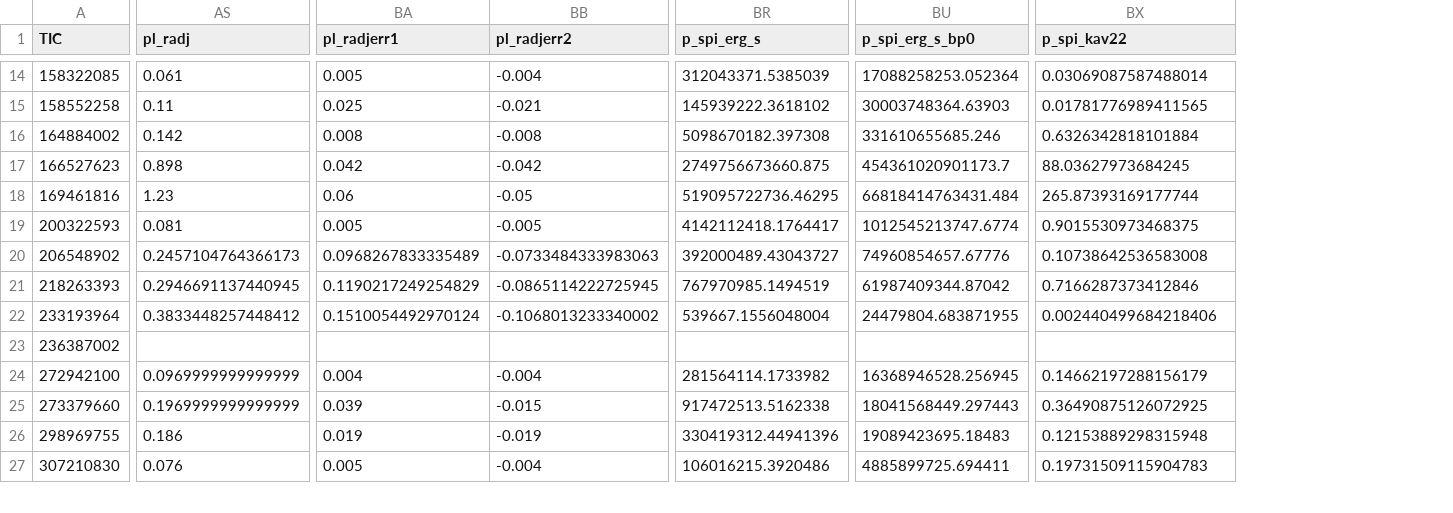
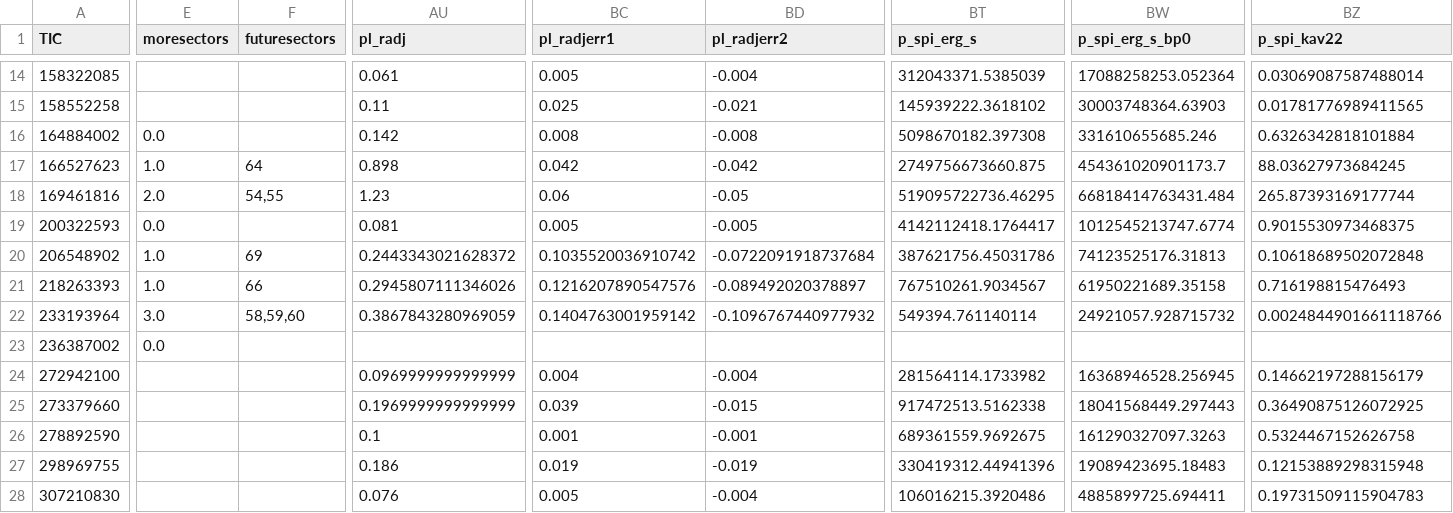
Before and after one commit to ekaterinailin/flaring-spi, a CSV file: results/results.csv, drawn as a sheet; only a part is shown, gaps mark what is left out; addresses are those after the commit; rows hold the shown columns only; the diff covers the shown part only; the diff names each change by its address in the sheet, - before the commit and + after, or states it on an @@ line.

```diff
--- a/results/results.csv
+++ b/results/results.csv
+column E (moresectors), rows 16-23: 0.0 | 1.0 | 2.0 | 0.0 | 1.0 | 1.0 | 3.0 | 0.0
+column F (futuresectors), rows 17-22: 64 | 54,55 |  | 69 | 66 | 58,59,60
-AU20 (pl_radj): 0.2457104764366173
+AU20 (pl_radj): 0.2443343021628372
-BC20 (pl_radjerr1): 0.0968267833335489
+BC20 (pl_radjerr1): 0.1035520036910742
-BD20 (pl_radjerr2): -0.0733484333983063
+BD20 (pl_radjerr2): -0.0722091918737684
-BT20 (p_spi_erg_s): 392000489.43043727
+BT20 (p_spi_erg_s): 387621756.45031786
-BW20 (p_spi_erg_s_bp0): 74960854657.67776
+BW20 (p_spi_erg_s_bp0): 74123525176.31813
-BZ20 (p_spi_kav22): 0.10738642536583008
+BZ20 (p_spi_kav22): 0.10618689502072848
-AU21 (pl_radj): 0.2946691137440945
+AU21 (pl_radj): 0.2945807111346026
-BC21 (pl_radjerr1): 0.1190217249254829
+BC21 (pl_radjerr1): 0.1216207890547576
-BD21 (pl_radjerr2): -0.0865114222725945
+BD21 (pl_radjerr2): -0.089492020378897
-BT21 (p_spi_erg_s): 767970985.1494519
+BT21 (p_spi_erg_s): 767510261.9034567
-BW21 (p_spi_erg_s_bp0): 61987409344.87042
+BW21 (p_spi_erg_s_bp0): 61950221689.35158
-BZ21 (p_spi_kav22): 0.7166287373412846
+BZ21 (p_spi_kav22): 0.716198815476493
-AU22 (pl_radj): 0.3833448257448412
+AU22 (pl_radj): 0.3867843280969059
-BC22 (pl_radjerr1): 0.1510054492970124
+BC22 (pl_radjerr1): 0.1404763001959142
-BD22 (pl_radjerr2): -0.1068013233340002
+BD22 (pl_radjerr2): -0.1096767440977932
-BT22 (p_spi_erg_s): 539667.1556048004
+BT22 (p_spi_erg_s): 549394.761140114
-BW22 (p_spi_erg_s_bp0): 24479804.683871955
+BW22 (p_spi_erg_s_bp0): 24921057.928715732
-BZ22 (p_spi_kav22): 0.002440499684218406
+BZ22 (p_spi_kav22): 0.0024844901661118766
+row 26: 278892590 |  |  | 0.1 | 0.001 | -0.001 | 689361559.9692675 | 161290327097.3263 | 0.5324467152626758
```
Also changed, not shown: 66 edited cells elsewhere in this file, results/2022_08_stellar_params.csv, results/PAPER_flare_table.csv, 5 other files.
